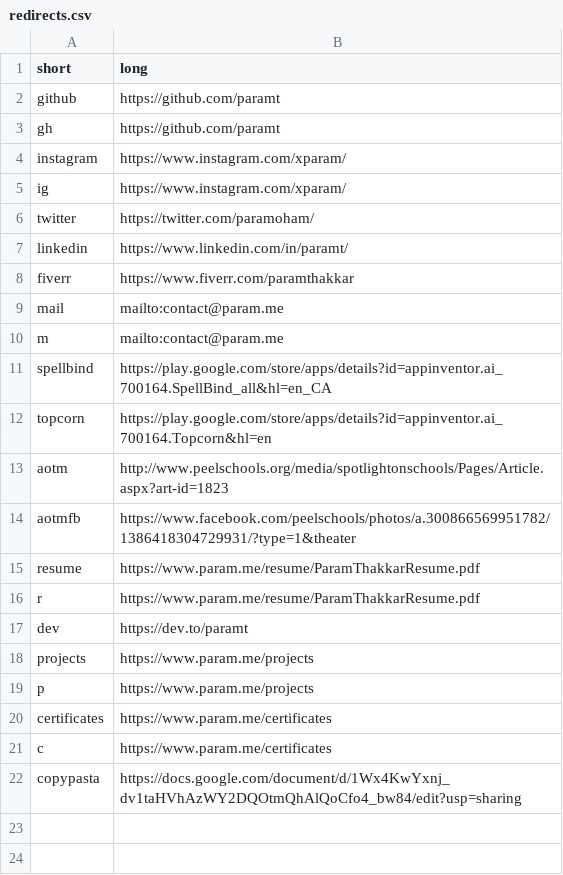
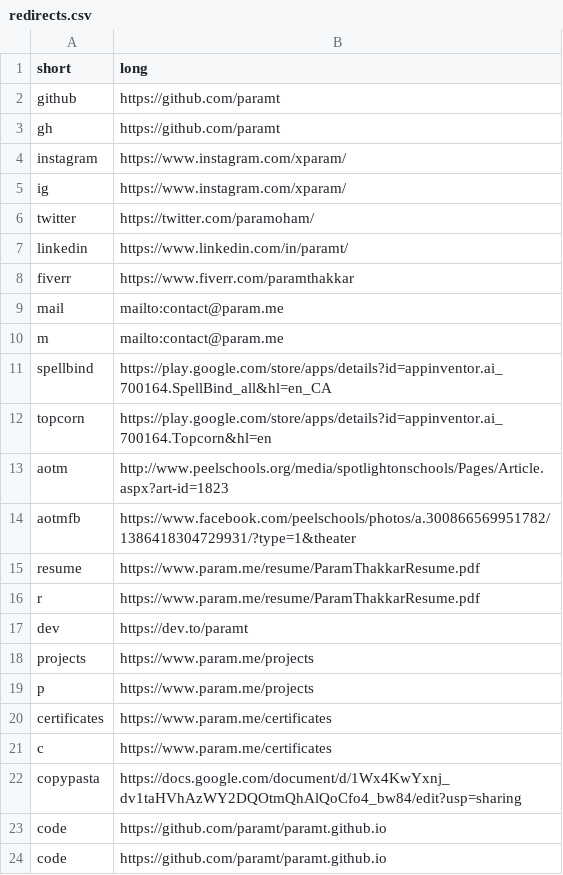
Before and after one commit to paramt/go.param.me, a CSV file: redirects.csv, drawn as a sheet.

```diff
--- a/redirects.csv
+++ b/redirects.csv
@@ -22 +22,3 @@ c,https://www.param.me/certificates
 copypasta,https://docs.google.com/document/d/1Wx4KwYxnj_dv1taHVhAzWY2DQOtmQhAlQoCfo4_bw84/edit?usp=sharing
+code,https://github.com/paramt/paramt.github.io
+code,https://github.com/paramt/paramt.github.io
```
